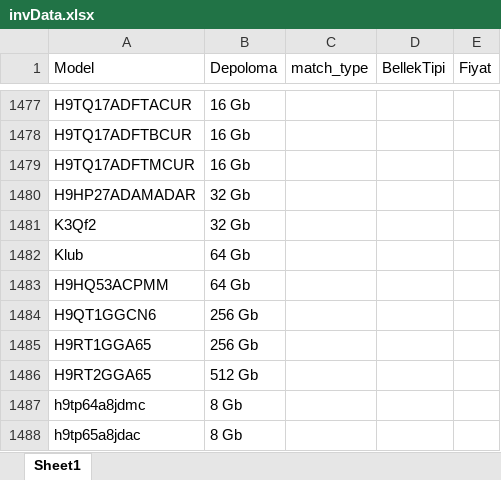
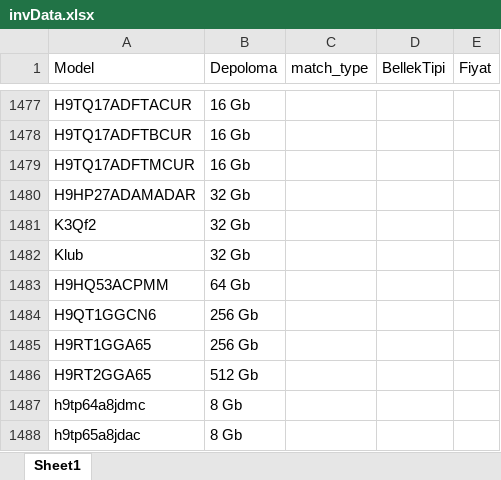
Before and after one commit to devemresr/hy_global_copcu, an Excel workbook: src/app/assets/invData.xlsx, sheet Sheet1, drawn as a sheet; only a part is shown, gaps mark what is left out; values as stored, in another font and other column widths than the file's, no borders; the diff names each change by its address in the sheet, - before the commit and + after, or states it on an @@ line.

```diff
--- a/src/app/assets/invData.xlsx (sheet Sheet1)
+++ b/src/app/assets/invData.xlsx (sheet Sheet1)
-B1482 (Depoloma): 64 Gb
+B1482 (Depoloma): 32 Gb
```
Also changed, not shown: 1 other file.
